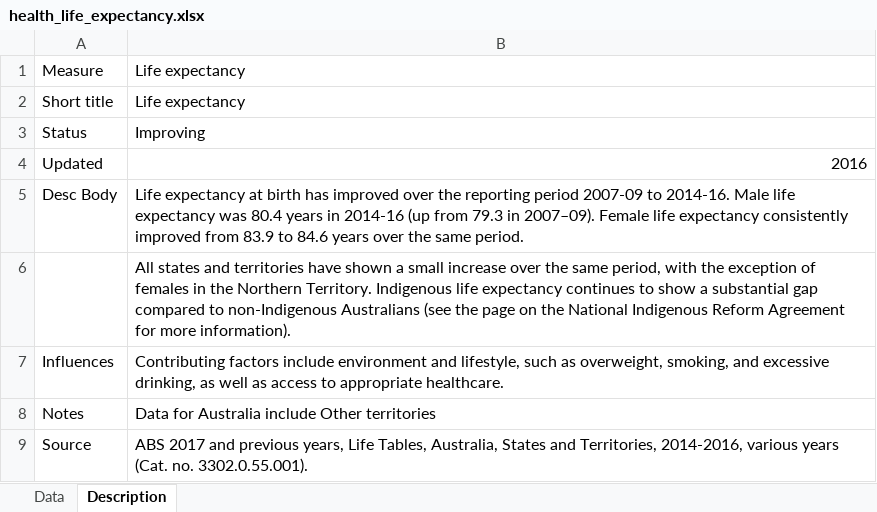
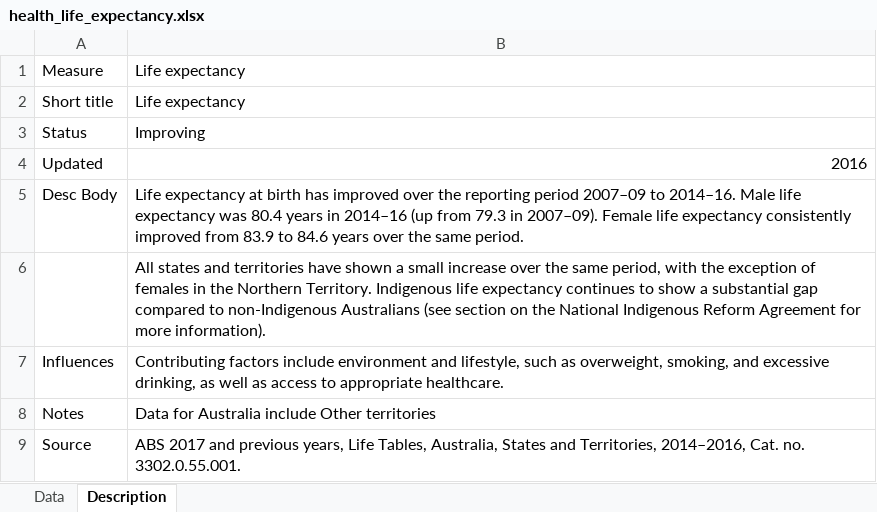
Before and after one commit to data61/Openboard, an Excel workbook: dashboard_loader/health_life_expectancy_uploader/health_life_expectancy.xlsx, sheet Description, drawn as a sheet; values as stored, in another font and other column widths than the file's, no borders; the diff names each change by its address in the sheet, - before the commit and + after, or states it on an @@ line.

```diff
--- a/dashboard_loader/health_life_expectancy_uploader/health_life_expectancy.xlsx (sheet Description)
+++ b/dashboard_loader/health_life_expectancy_uploader/health_life_expectancy.xlsx (sheet Description)
-B5: …reporting period 2007-09 to 2014-16. Male life expectancy was 80.4 years in 2014-16 (up from…
+B5: …reporting period 2007–09 to 2014–16. Male life expectancy was 80.4 years in 2014–16 (up from…
-B6: …Australians (see the page on the…
+B6: …Australians (see section on the…
-B9: …and Territories, 2014-2016, various years (Cat. no. 3302.0.55.001).
+B9: …and Territories, 2014–2016, Cat. no. 3302.0.55.001.
```
Also changed, not shown: dashboard_loader/housing_homelessness_npa_uploader/housing_homelessness_npa.xlsx, dashboard_loader/housing_homelessness_uploader/housing_homelessness.xlsx, 6 other files.
